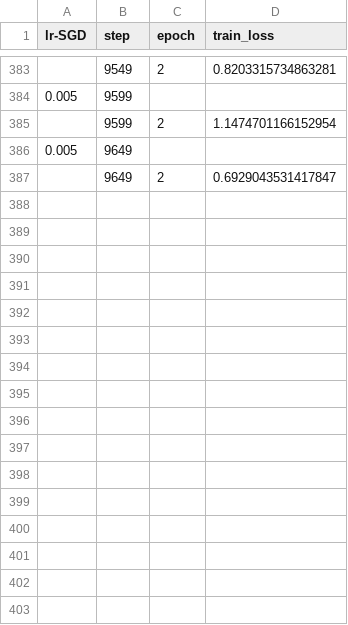
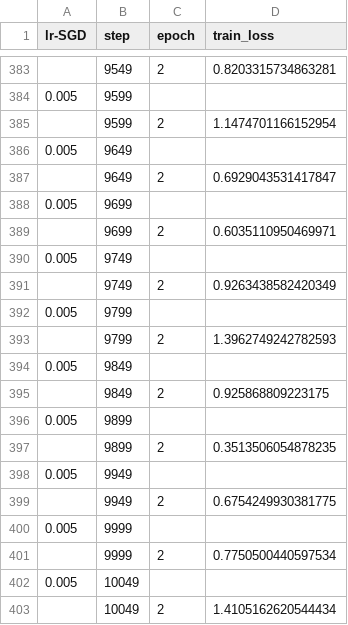
Before and after one commit to TheGoldenChicken/group16-mlops-project, a CSV file: logs/lightning_logs/version_25/metrics.csv, drawn as a sheet; only a part is shown, gaps mark what is left out; the diff names each change by its address in the sheet, - before the commit and + after, or states it on an @@ line.

```diff
--- a/logs/lightning_logs/version_25/metrics.csv
+++ b/logs/lightning_logs/version_25/metrics.csv
+row 388: 0.005 | 9699
+row 389:  | 9699 | 2 | 0.6035110950469971
+row 390: 0.005 | 9749
+row 391:  | 9749 | 2 | 0.9263438582420349
+row 392: 0.005 | 9799
+row 393:  | 9799 | 2 | 1.3962749242782593
+row 394: 0.005 | 9849
+row 395:  | 9849 | 2 | 0.925868809223175
+row 396: 0.005 | 9899
+row 397:  | 9899 | 2 | 0.3513506054878235
+row 398: 0.005 | 9949
+row 399:  | 9949 | 2 | 0.6754249930381775
+row 400: 0.005 | 9999
+row 401:  | 9999 | 2 | 0.7750500440597534
+row 402: 0.005 | 10049
+row 403:  | 10049 | 2 | 1.4105162620544434
```
Also changed, not shown: 2 other files.
